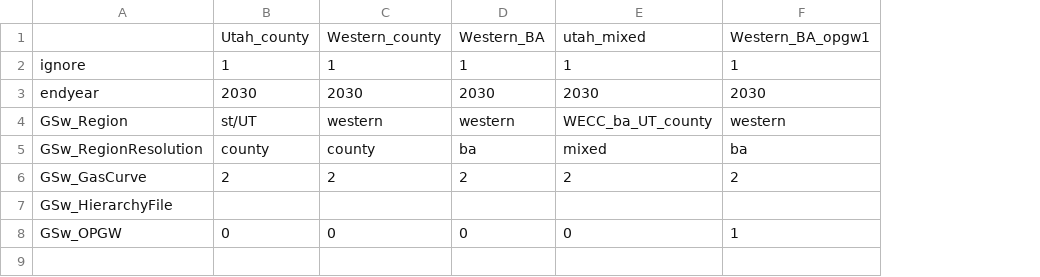
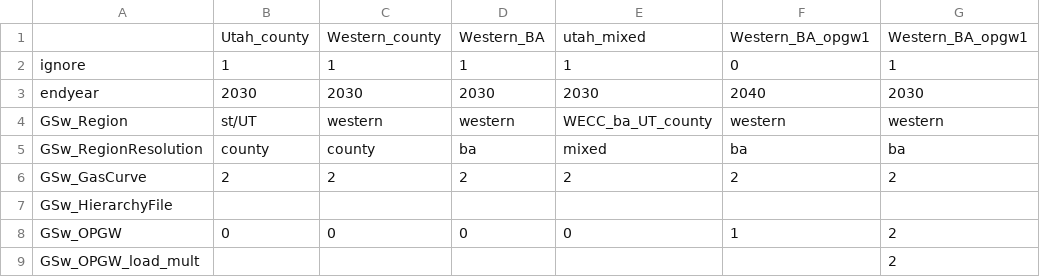
Before and after one commit to NREL/ReEDS-2.0, a CSV file: cases_utah.csv, drawn as a sheet; addresses are those after the commit; the diff names each change by its address in the sheet, - before the commit and + after, or states it on an @@ line.

```diff
--- a/cases_utah.csv
+++ b/cases_utah.csv
+column F, rows 1-8: Western_BA_opgw1 | 0 | 2040 | western | ba | 2 |  | 1
-G8: 1
+G8: 2
+row 9: GSw_OPGW_load_mult |  |  |  |  |  | 2
```
Also changed, not shown: cases.csv, 1 other file.
